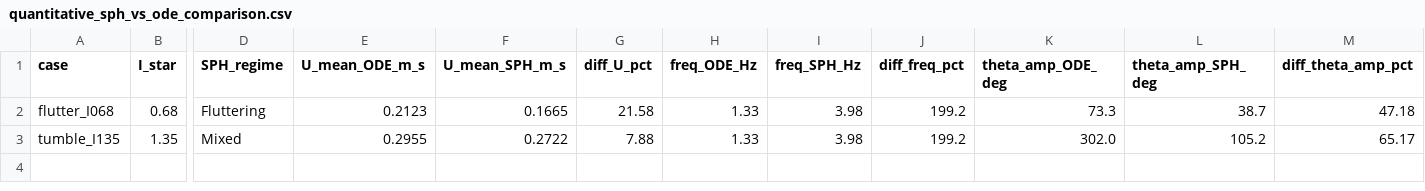
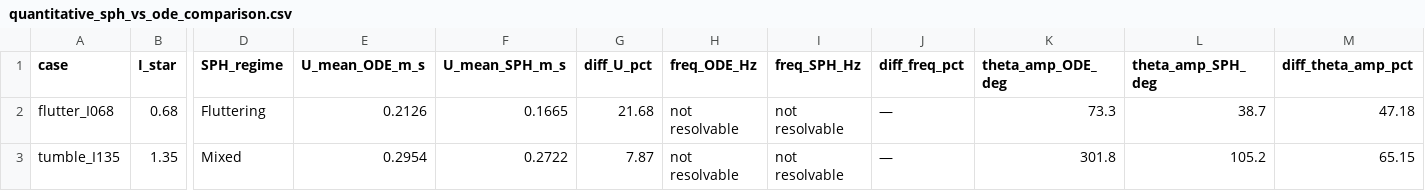
Before and after one commit to ayaanthelegend/Autumn-coin, a CSV file: results_sph/comparison/quantitative_sph_vs_ode_comparison.csv, drawn as a sheet; only a part is shown, gaps mark what is left out; the diff names each change by its address in the sheet, - before the commit and + after, or states it on an @@ line.

```diff
--- a/results_sph/comparison/quantitative_sph_vs_ode_comparison.csv
+++ b/results_sph/comparison/quantitative_sph_vs_ode_comparison.csv
-E2 (U_mean_ODE_m_s): 0.2123
+E2 (U_mean_ODE_m_s): 0.2126
-G2 (diff_U_pct): 21.58
+G2 (diff_U_pct): 21.68
-H2:H3 (freq_ODE_Hz): 1.33
+H2:H3 (freq_ODE_Hz): not resolvable
-I2:I3 (freq_SPH_Hz): 3.98
+I2:I3 (freq_SPH_Hz): not resolvable
-J2:J3 (diff_freq_pct): 199.2
+J2:J3 (diff_freq_pct): —
-E3 (U_mean_ODE_m_s): 0.2955
+E3 (U_mean_ODE_m_s): 0.2954
-G3 (diff_U_pct): 7.88
+G3 (diff_U_pct): 7.87
-K3 (theta_amp_ODE_deg): 302.0
+K3 (theta_amp_ODE_deg): 301.8
-M3 (diff_theta_amp_pct): 65.17
+M3 (diff_theta_amp_pct): 65.15
```
Also changed, not shown: results_sph/validation/test7_resolution_study.csv, 32 other files.
